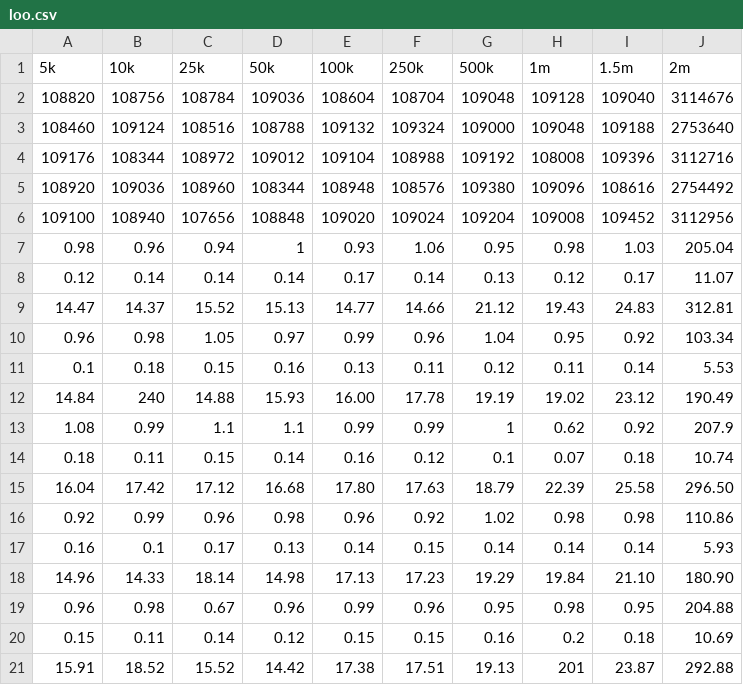
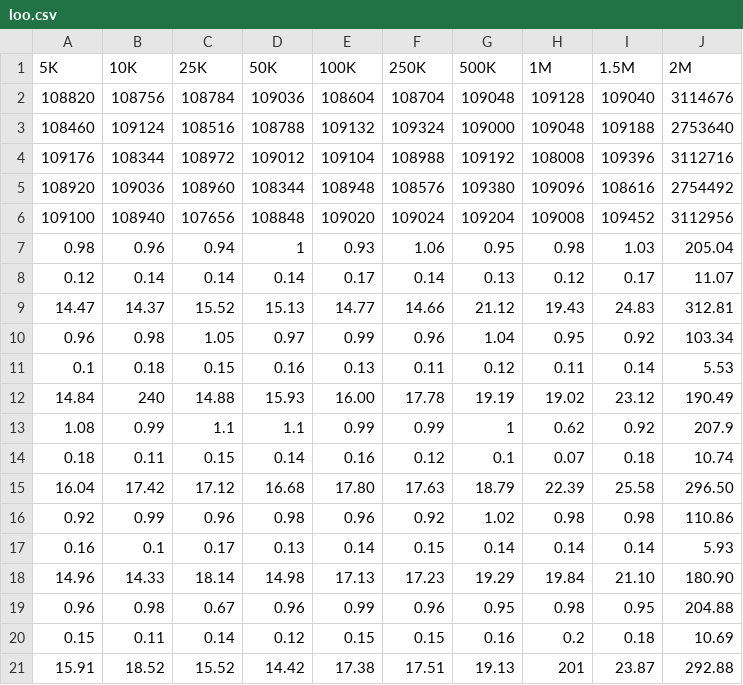
Before and after one commit to cakirb/visbench, a CSV file: data/loo.csv, drawn as a sheet.

```diff
--- a/data/loo.csv
+++ b/data/loo.csv
@@ -1,2 +1,2 @@
-5k,10k,25k,50k,100k,250k,500k,1m,1.5m,2m
+5K,10K,25K,50K,100K,250K,500K,1M,1.5M,2M
 108820,108756,108784,109036,108604,108704,109048,109128,109040,3114676
```
Also changed, not shown: data/cellxgene.csv, data/isee.csv, 8 other files.
